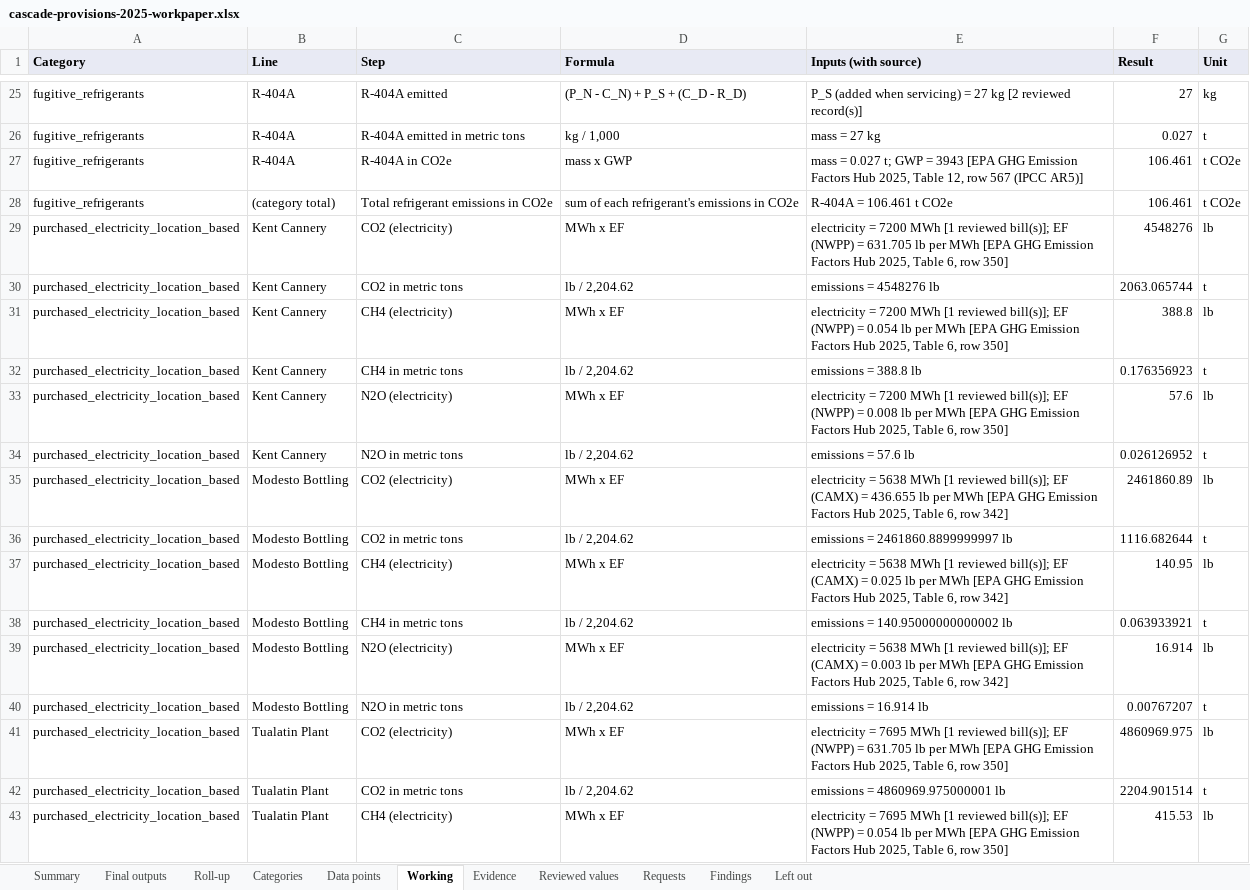
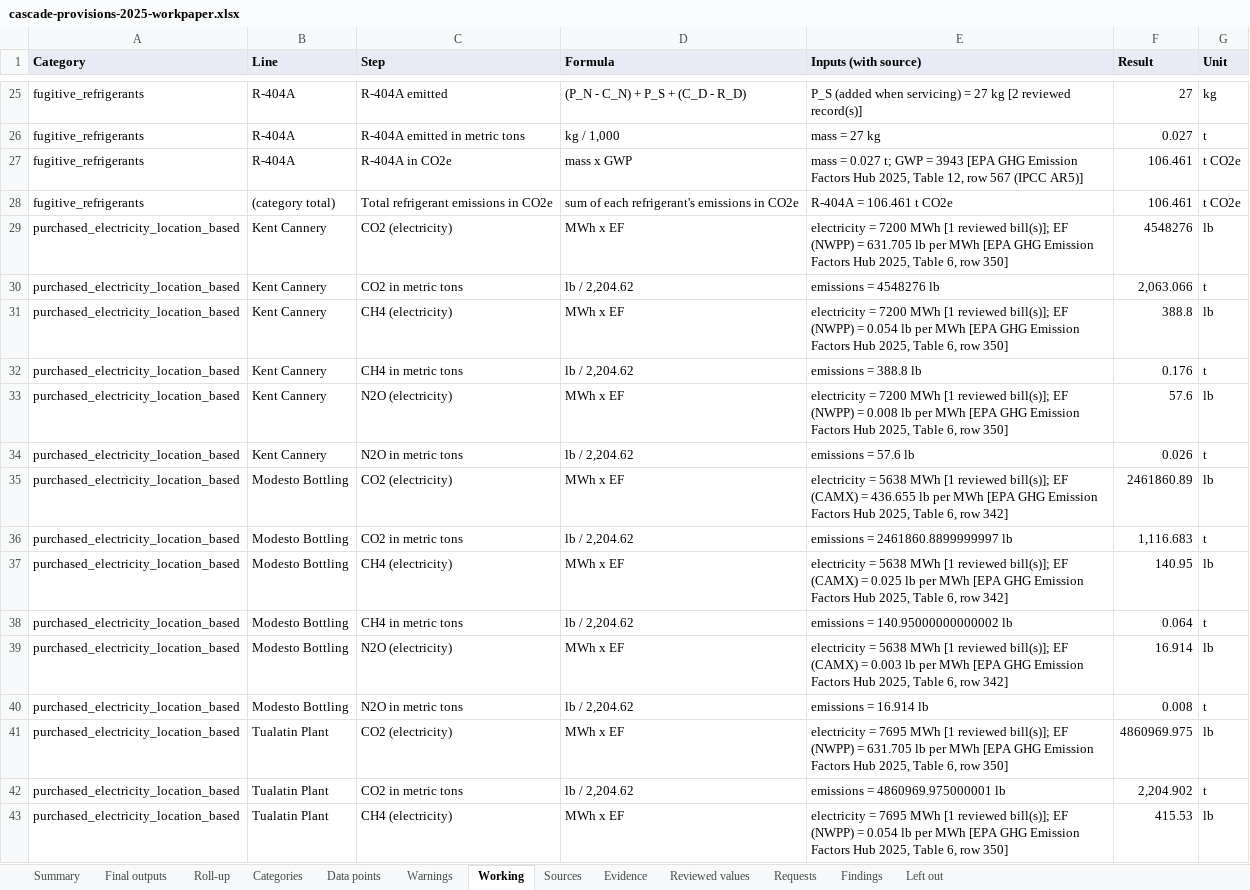
Before and after one commit to Sustentra-INC/sustentra-platform, an Excel workbook: frontend/public/demo/cascade-provisions-2025-workpaper.xlsx, sheet Working, drawn as a sheet; only a part is shown, gaps mark what is left out; values as stored, in another font and other column widths than the file's, no borders; the diff covers the shown part only; the diff names each change by its address in the sheet, - before the commit and + after, or states it on an @@ line.

```diff
--- a/frontend/public/demo/cascade-provisions-2025-workpaper.xlsx (sheet Working)
+++ b/frontend/public/demo/cascade-provisions-2025-workpaper.xlsx (sheet Working)
+sheet tab: Warnings
+sheet tab: Sources
-F30 (Result): 2063.065744
+F30 (Result): 2,063.066
-F32 (Result): 0.176356923
+F32 (Result): 0.176
-F34 (Result): 0.026126952
+F34 (Result): 0.026
-F36 (Result): 1116.682644
+F36 (Result): 1,116.683
-F38 (Result): 0.063933921
+F38 (Result): 0.064
-F40 (Result): 0.00767207
+F40 (Result): 0.008
-F42 (Result): 2204.901514
+F42 (Result): 2,204.902
```
Also changed, not shown: 20 added rows and 48 edited cells elsewhere in this sheet, sheet Reviewed values, sheet Evidence, sheet Roll-up, sheet Final outputs, sheet Data points, sheet Summary, 1 more sheet, 11 other files.
